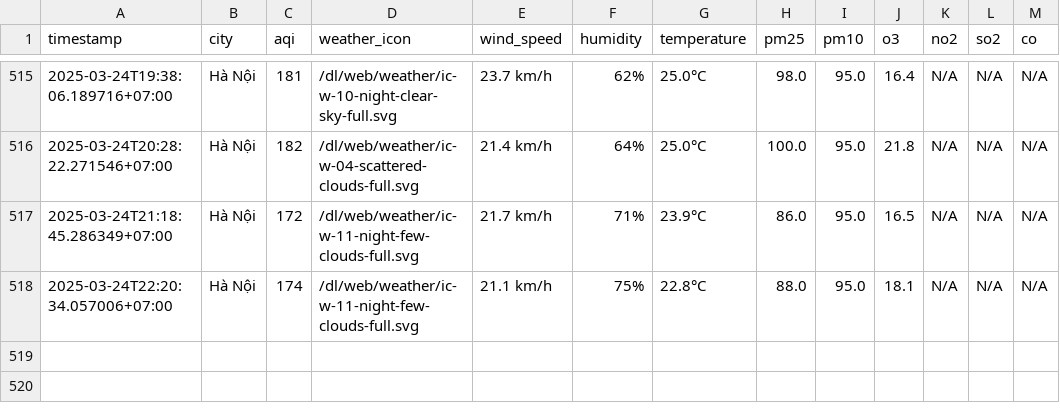
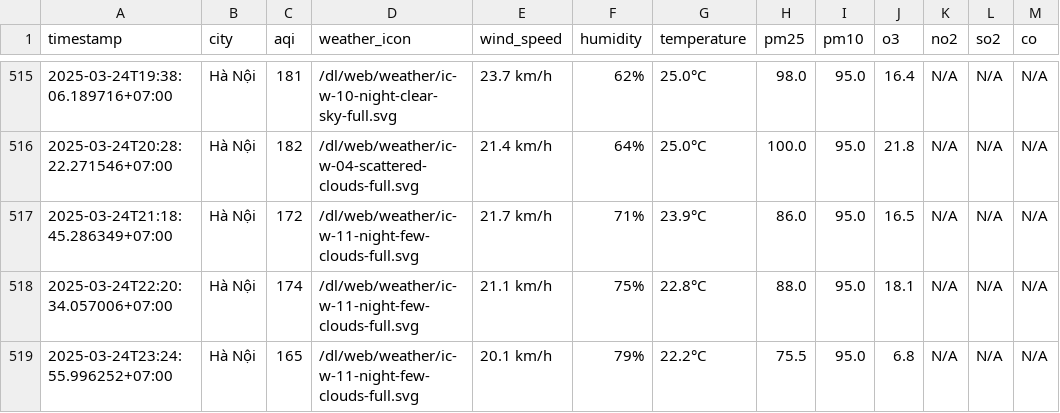
Before and after one commit to dothang08/thu_nghiem, a CSV file: result/hanoi/aqi_hanoi_2025_mar.csv, drawn as a sheet; only a part is shown, gaps mark what is left out.

```diff
--- a/result/hanoi/aqi_hanoi_2025_mar.csv
+++ b/result/hanoi/aqi_hanoi_2025_mar.csv
@@ -518 +518,2 @@ timestamp,city,aqi,weather_icon,wind_speed,humidity,temperature,pm25,pm10,o3,no2
 2025-03-24T22:20:34.057006+07:00,Hà Nội,174,/dl/web/weather/ic-w-11-night-few-clouds-full.svg,21.1 km/h,75%,22.8°C,88.0,95.0,18.1,N/A,N/A,N/A
+2025-03-24T23:24:55.996252+07:00,Hà Nội,165,/dl/web/weather/ic-w-11-night-few-clouds-full.svg,20.1 km/h,79%,22.2°C,75.5,95.0,6.8,N/A,N/A,N/A
```
Also changed, not shown: aqi_selected_cities.csv, result/hai-duong/aqi_hai-duong_2025_mar.csv, 10 other files.
